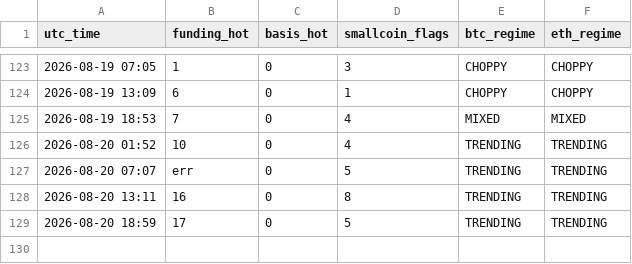
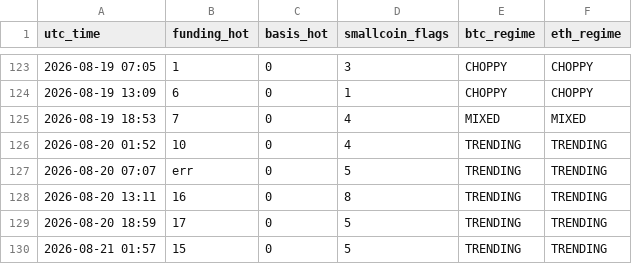
Before and after one commit to Li7wak865/pond-scanner, a CSV file: history.csv, drawn as a sheet; only a part is shown, gaps mark what is left out; the diff names each change by its address in the sheet, - before the commit and + after, or states it on an @@ line.

```diff
--- a/history.csv
+++ b/history.csv
+row 130: 2026-08-21 01:57 | 15 | 0 | 5 | TRENDING | TRENDING
```
Also changed, not shown: funding_state.csv, 1 other file.
